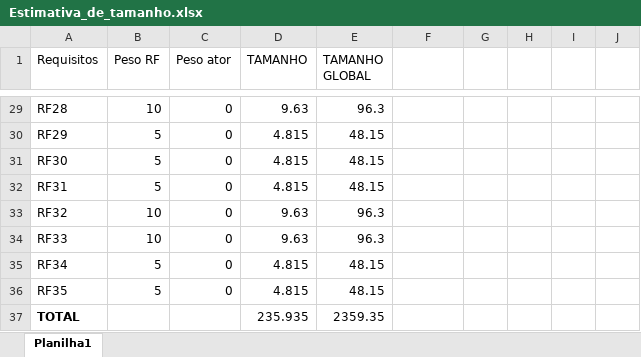
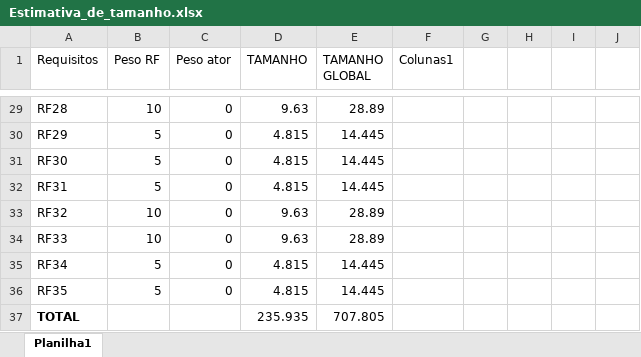
Before and after one commit to v1n3k0/pfcoletivo, an Excel workbook: Documentação/Estimativa_de_tamanho.xlsx, sheet Planilha1, drawn as a sheet; only a part is shown, gaps mark what is left out; values as stored, in another font and other column widths than the file's, no borders; table styles not drawn; the diff covers the shown part only; the diff names each change by its address in the sheet, - before the commit and + after, or states it on an @@ line.

```diff
--- a/Documentação/Estimativa_de_tamanho.xlsx (sheet Planilha1)
+++ b/Documentação/Estimativa_de_tamanho.xlsx (sheet Planilha1)
-F1: (empty)
+F1: Colunas1
-E29 (TAMANHO GLOBAL): 96.3
+E29 (TAMANHO GLOBAL): 28.89
-E30:E32 (TAMANHO GLOBAL): 48.15
+E30:E32 (TAMANHO GLOBAL): 14.445
-E33:E34 (TAMANHO GLOBAL): 96.3
+E33:E34 (TAMANHO GLOBAL): 28.89
-E35:E36 (TAMANHO GLOBAL): 48.15
+E35:E36 (TAMANHO GLOBAL): 14.445
-E37 (TAMANHO GLOBAL): 2359.35
+E37 (TAMANHO GLOBAL): 707.805
```
Also changed, not shown: 29 edited cells elsewhere in this sheet, 2 other files.
